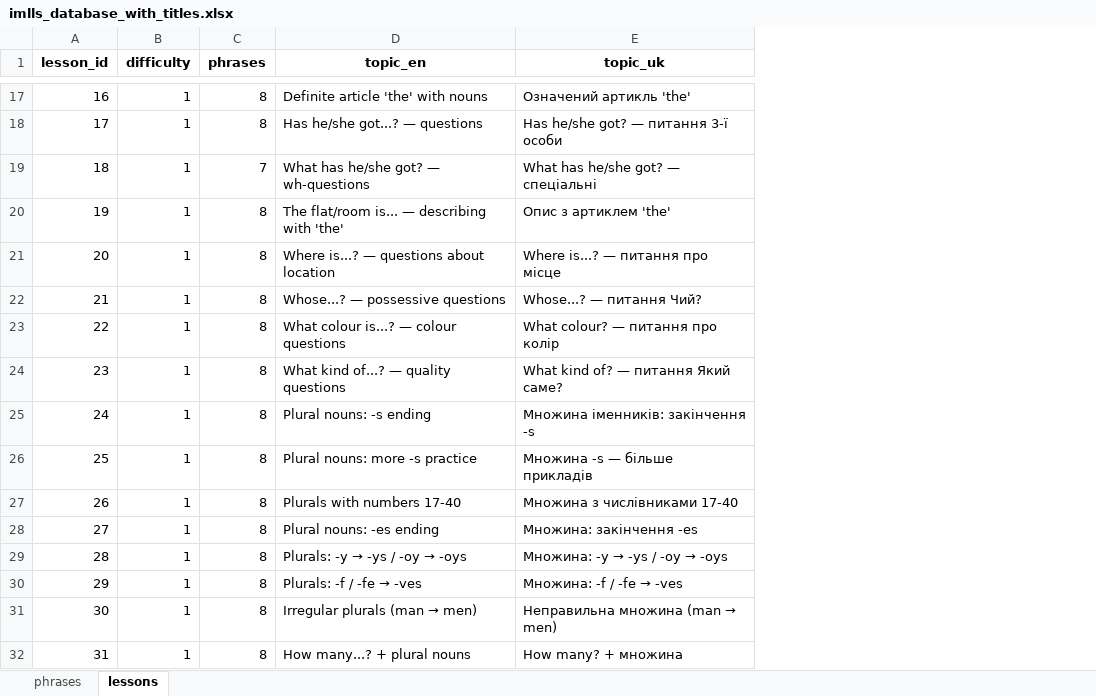
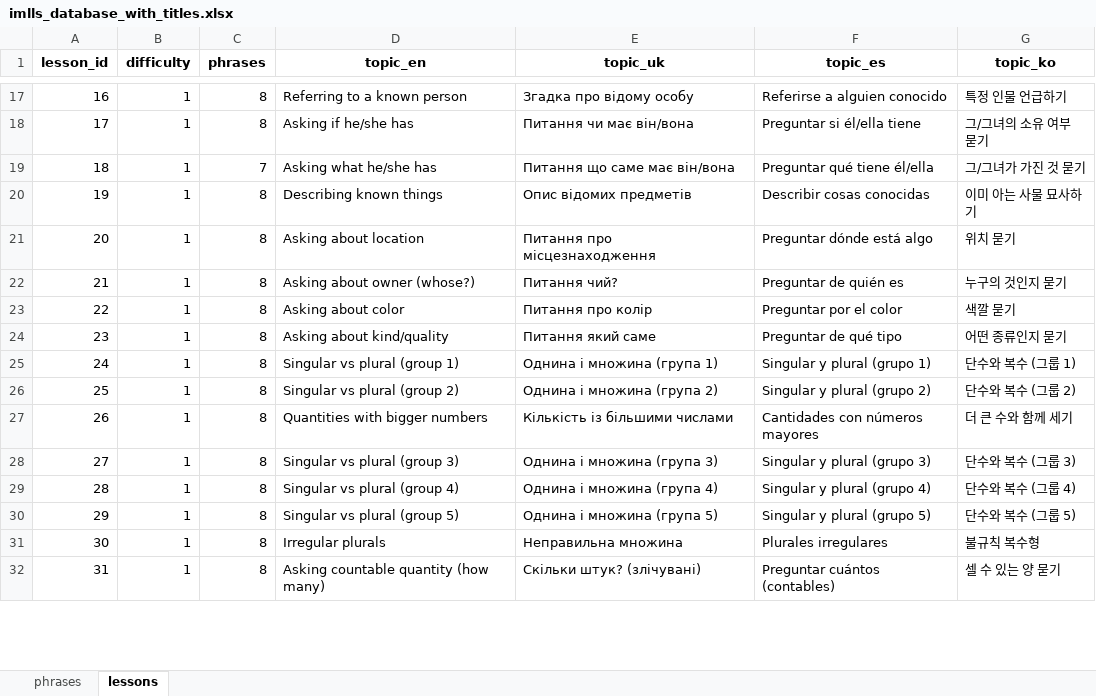
Before and after one commit to Nataliia-Maslova/imlls, an Excel workbook: data/imlls_database_with_titles.xlsx, sheet lessons, drawn as a sheet; only a part is shown, gaps mark what is left out; values as stored, in another font and other column widths than the file's, no borders; the diff covers the shown part only; the diff names each change by its address in the sheet, - before the commit and + after, or states it on an @@ line.

Commit message:
lesson names added

```diff
--- a/data/imlls_database_with_titles.xlsx (sheet lessons)
+++ b/data/imlls_database_with_titles.xlsx (sheet lessons)
+column F (topic_es), rows 17-32: Referirse a alguien conocido | Preguntar si él/ella tiene | Preguntar qué tiene él/ella | Describir cosas conocidas | Preguntar dónde está algo | Preguntar de quién es | Preguntar por el color | Preguntar de qué tipo | Singular y plural (grupo 1) | Singular y plural (grupo 2) | Cantidades con números mayores | Singular y plural (grupo 3) | Singular y plural (grupo 4) | Singular y plural (grupo 5) | Plurales irregulares | Preguntar cuántos (contables)
+column G (topic_ko), rows 17-32: 특정 인물 언급하기 | 그/그녀의 소유 여부 묻기 | 그/그녀가 가진 것 묻기 | 이미 아는 사물 묘사하기 | 위치 묻기 | 누구의 것인지 묻기 | 색깔 묻기 | 어떤 종류인지 묻기 | 단수와 복수 (그룹 1) | 단수와 복수 (그룹 2) | 더 큰 수와 함께 세기 | 단수와 복수 (그룹 3) | 단수와 복수 (그룹 4) | 단수와 복수 (그룹 5) | 불규칙 복수형 | 셀 수 있는 양 묻기
-D17 (topic_en): Definite article 'the' with nouns
+D17 (topic_en): Referring to a known person
-E17 (topic_uk): Означений артикль 'the'
+E17 (topic_uk): Згадка про відому особу
-D18 (topic_en): Has he/she got...? — questions
+D18 (topic_en): Asking if he/she has
-E18 (topic_uk): Has he/she got? — питання 3-ї особи
+E18 (topic_uk): Питання чи має він/вона
-D19 (topic_en): What has he/she got? — wh-questions
+D19 (topic_en): Asking what he/she has
-E19 (topic_uk): What has he/she got? — спеціальні
+E19 (topic_uk): Питання що саме має він/вона
-D20 (topic_en): The flat/room is... — describing with 'the'
+D20 (topic_en): Describing known things
-E20 (topic_uk): Опис з артиклем 'the'
+E20 (topic_uk): Опис відомих предметів
-D21 (topic_en): Where is...? — questions about location
+D21 (topic_en): Asking about location
-E21 (topic_uk): Where is...? — питання про місце
+E21 (topic_uk): Питання про місцезнаходження
-D22 (topic_en): Whose...? — possessive questions
+D22 (topic_en): Asking about owner (whose?)
-E22 (topic_uk): Whose...? — питання Чий?
+E22 (topic_uk): Питання чий?
-D23 (topic_en): What colour is...? — colour questions
+D23 (topic_en): Asking about color
-E23 (topic_uk): What colour? — питання про колір
+E23 (topic_uk): Питання про колір
-D24 (topic_en): What kind of...? — quality questions
+D24 (topic_en): Asking about kind/quality
-E24 (topic_uk): What kind of? — питання Який саме?
+E24 (topic_uk): Питання який саме
-D25 (topic_en): Plural nouns: -s ending
+D25 (topic_en): Singular vs plural (group 1)
-E25 (topic_uk): Множина іменників: закінчення -s
+E25 (topic_uk): Однина і множина (група 1)
-D26 (topic_en): Plural nouns: more -s practice
+D26 (topic_en): Singular vs plural (group 2)
-E26 (topic_uk): Множина -s — більше прикладів
+E26 (topic_uk): Однина і множина (група 2)
-D27 (topic_en): Plurals with numbers 17-40
+D27 (topic_en): Quantities with bigger numbers
-E27 (topic_uk): Множина з числівниками 17-40
+E27 (topic_uk): Кількість із більшими числами
-D28 (topic_en): Plural nouns: -es ending
+D28 (topic_en): Singular vs plural (group 3)
-E28 (topic_uk): Множина: закінчення -es
+E28 (topic_uk): Однина і множина (група 3)
@@ D29 (topic_en): Plurals: -y → -ys / -oy → -oys → Singular vs plural (group 4) @@
@@ E29 (topic_uk): Множина: -y → -ys / -oy → -oys → Однина і множина (група 4) @@
@@ D30 (topic_en): Plurals: -f / -fe → -ves → Singular vs plural (group 5) @@
@@ E30 (topic_uk): Множина: -f / -fe → -ves → Однина і множина (група 5) @@
@@ D31 (topic_en): Irregular plurals (man → men) → Irregular plurals @@
@@ E31 (topic_uk): Неправильна множина (man → men) → Неправильна множина @@
-D32 (topic_en): How many...? + plural nouns
+D32 (topic_en): Asking countable quantity (how many)
-E32 (topic_uk): How many? + множина
+E32 (topic_uk): Скільки штук? (злічувані)
```
Also changed, not shown: 307 edited cells elsewhere in this sheet, sheet phrases, 1 other file.
